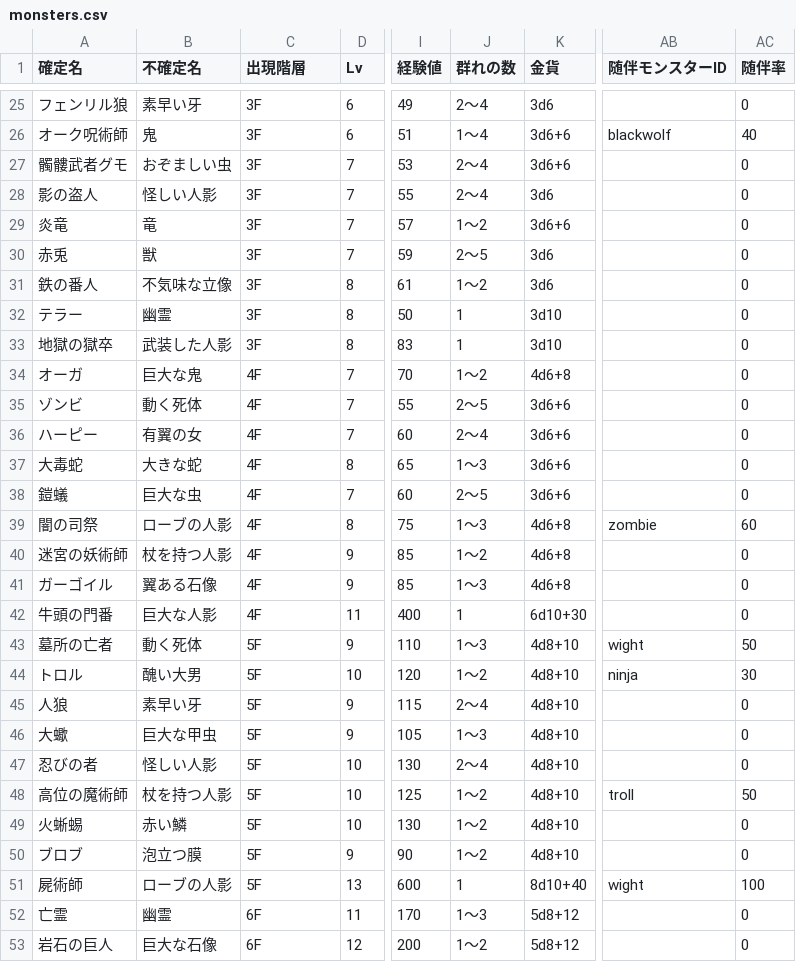
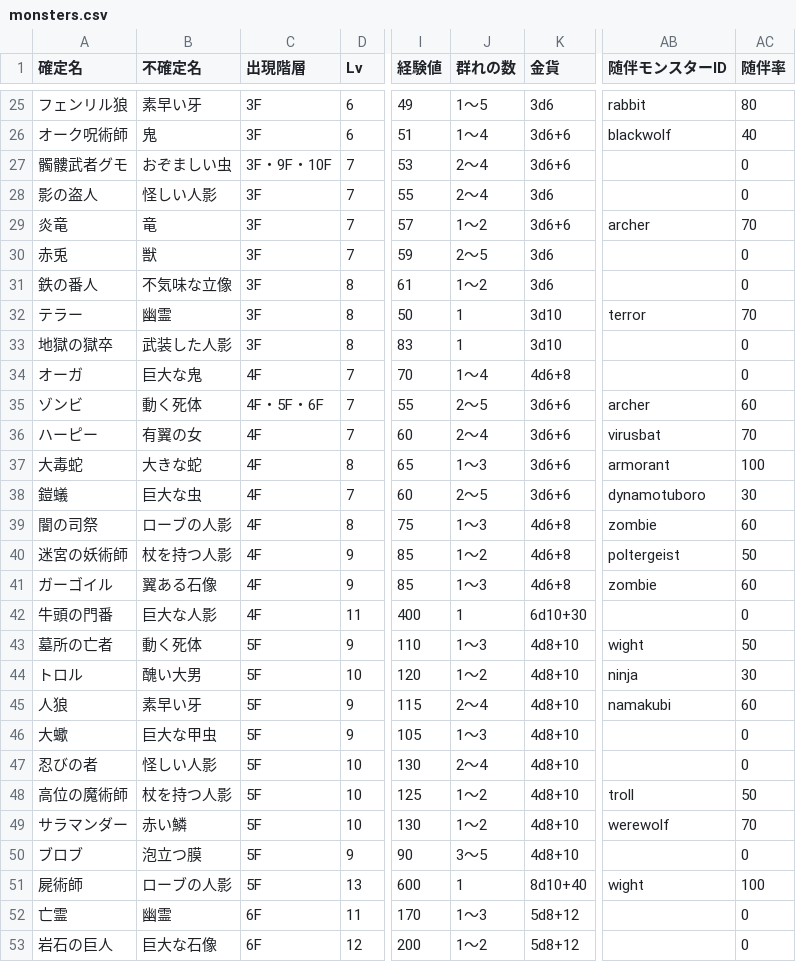
Before and after one commit to ggb622y6vj-coder/dungeonsweeper, a CSV file: data/monsters.csv, drawn as a sheet; only a part is shown, gaps mark what is left out; the diff covers the shown part only; the diff names each change by its address in the sheet, - before the commit and + after, or states it on an @@ line.

```diff
--- a/data/monsters.csv
+++ b/data/monsters.csv
-J25 (群れの数): 2〜4
+J25 (群れの数): 1〜5
-AB25 (随伴モンスターID): (empty)
+AB25 (随伴モンスターID): rabbit
-AC25 (随伴率): 0
+AC25 (随伴率): 80
-C27 (出現階層): 3F
+C27 (出現階層): 3F・9F・10F
-AB29 (随伴モンスターID): (empty)
+AB29 (随伴モンスターID): archer
-AC29 (随伴率): 0
+AC29 (随伴率): 70
-AB32 (随伴モンスターID): (empty)
+AB32 (随伴モンスターID): terror
-AC32 (随伴率): 0
+AC32 (随伴率): 70
-J34 (群れの数): 1〜2
+J34 (群れの数): 1〜4
-C35 (出現階層): 4F
+C35 (出現階層): 4F・5F・6F
-AB35 (随伴モンスターID): (empty)
+AB35 (随伴モンスターID): archer
-AC35 (随伴率): 0
+AC35 (随伴率): 60
-AB36 (随伴モンスターID): (empty)
+AB36 (随伴モンスターID): virusbat
-AC36 (随伴率): 0
+AC36 (随伴率): 70
-AB37 (随伴モンスターID): (empty)
+AB37 (随伴モンスターID): armorant
-AC37 (随伴率): 0
+AC37 (随伴率): 100
-AB38 (随伴モンスターID): (empty)
+AB38 (随伴モンスターID): dynamotuboro
-AC38 (随伴率): 0
+AC38 (随伴率): 30
-AB40 (随伴モンスターID): (empty)
+AB40 (随伴モンスターID): poltergeist
-AC40 (随伴率): 0
+AC40 (随伴率): 50
-AB41 (随伴モンスターID): (empty)
+AB41 (随伴モンスターID): zombie
-AC41 (随伴率): 0
+AC41 (随伴率): 60
-AB45 (随伴モンスターID): (empty)
+AB45 (随伴モンスターID): namakubi
-AC45 (随伴率): 0
+AC45 (随伴率): 60
-A49 (確定名): 火蜥蜴
+A49 (確定名): サラマンダー
-AB49 (随伴モンスターID): (empty)
+AB49 (随伴モンスターID): werewolf
-AC49 (随伴率): 0
+AC49 (随伴率): 70
-J50 (群れの数): 1〜2
+J50 (群れの数): 3〜5
```
Also changed, not shown: 65 edited cells elsewhere in this file, 13 other files.
